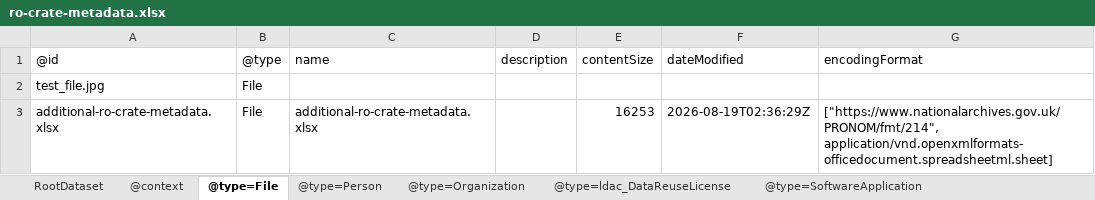
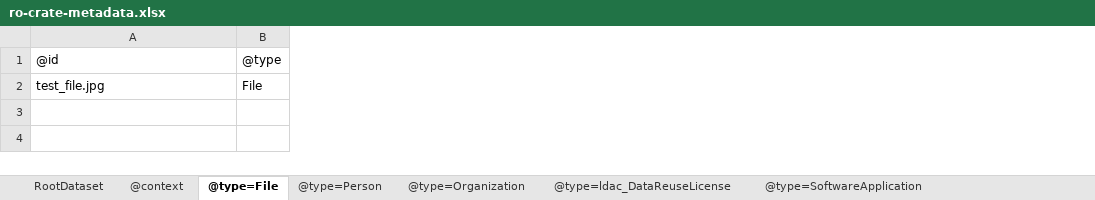
Before and after one commit to Language-Research-Technology/ldaca-analytical-tools, an Excel workbook: ro-crate/ro-crate-metadata.xlsx, sheet @type=File, drawn as a sheet; values as stored, in another font and other column widths than the file's, no borders; the diff names each change by its address in the sheet, - before the commit and + after, or states it on an @@ line.

```diff
--- a/ro-crate/ro-crate-metadata.xlsx (sheet @type=File)
+++ b/ro-crate/ro-crate-metadata.xlsx (sheet @type=File)
-column C, row 1: name
-column D, row 1: description
-column E, row 1: contentSize
-column F, row 1: dateModified
-column G, row 1: encodingFormat
-row 3: additional-ro-crate-metadata.xlsx | File | additional-ro-crate-metadata.xlsx |  | 16253 | 2026-08-19T02:36:29Z | ["https://www.nationalarchives.gov.uk/PRONOM/fmt/214", application/vnd.openxmlformats-officedocument.spreadsheetml.sheet]
```
Also changed, not shown: sheet @type=SoftwareApplication, sheet RootDataset, other sheet tabs, 6 other files.
